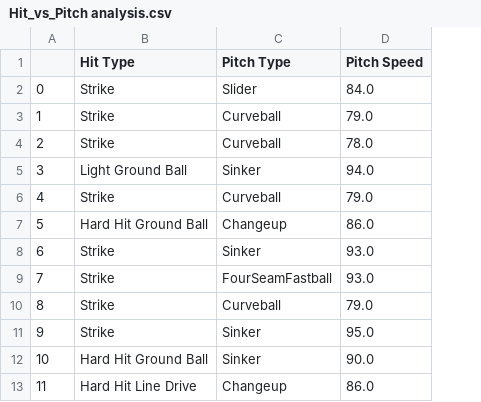
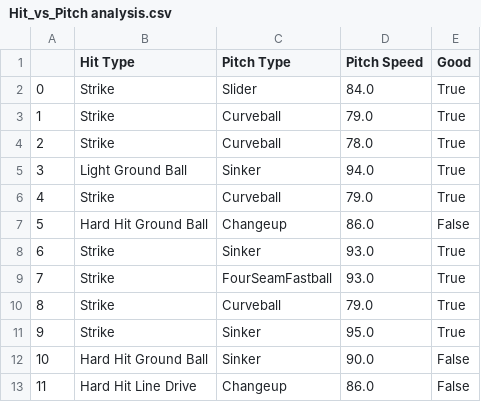
Before and after one commit to mfollosco/WSD-hackathon, a CSV file: Hit_vs_Pitch analysis.csv, drawn as a sheet; only a part is shown; the diff names each change by its address in the sheet, - before the commit and + after, or states it on an @@ line.

Commit message:
more false to hit outcome csv

```diff
--- a/Hit_vs_Pitch analysis.csv
+++ b/Hit_vs_Pitch analysis.csv
+column E (Good), rows 2-13: True | True | True | True | True | False | True | True | True | True | False | False
```
Also changed, not shown: 1 other file.
